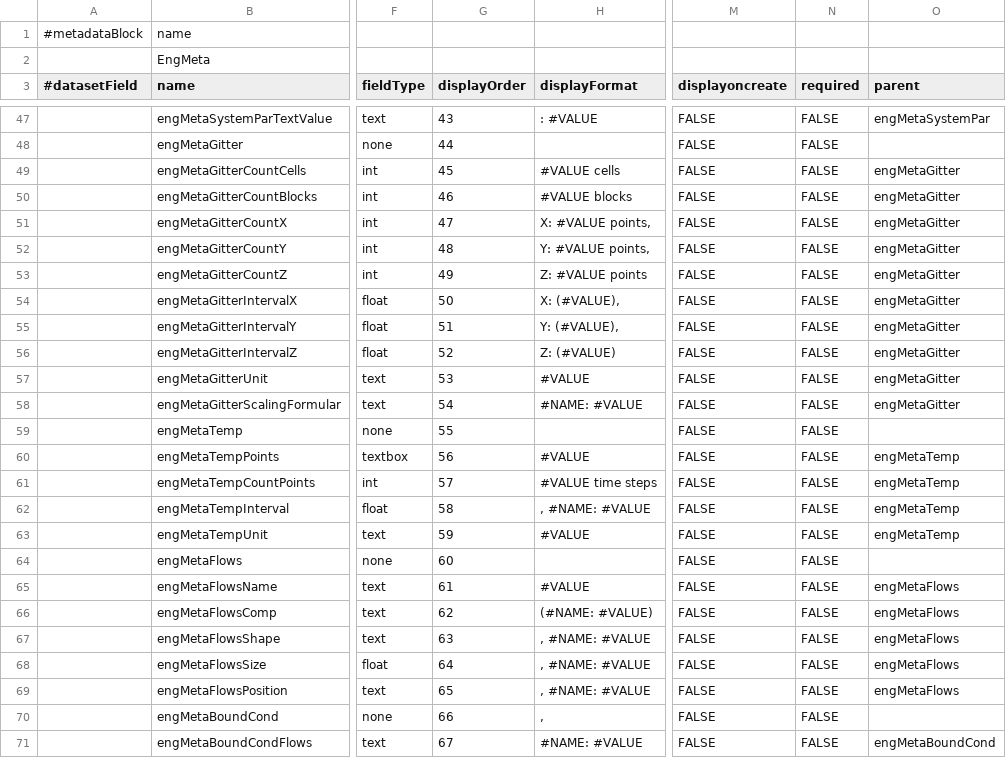
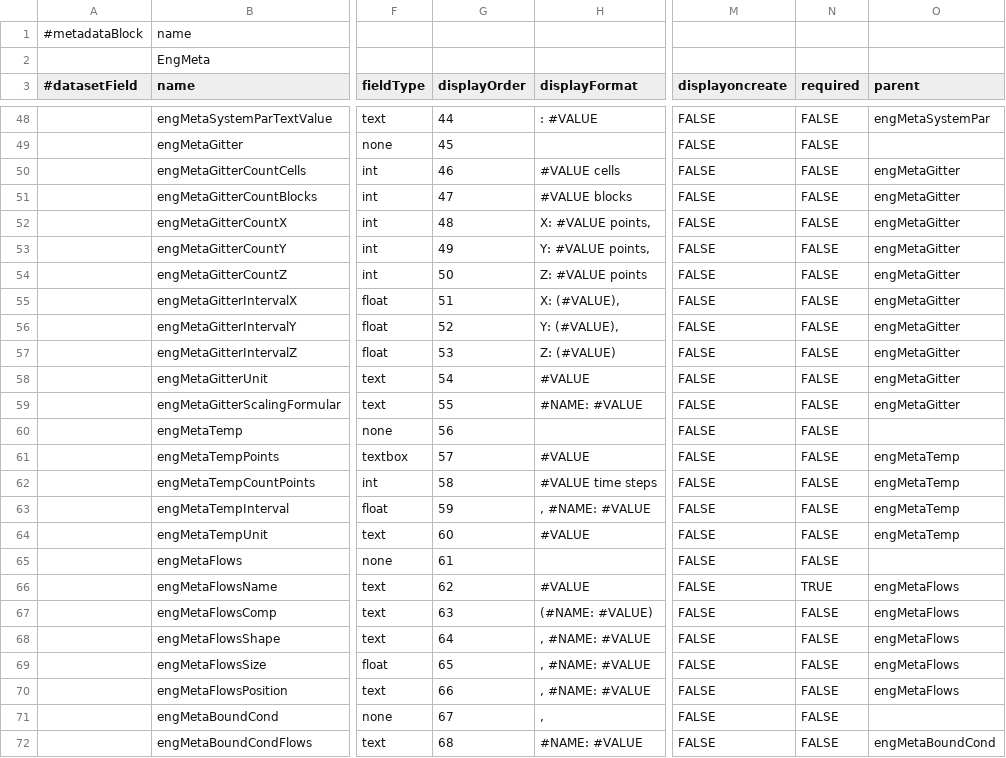
Before and after one commit to izus-fokus/darus-metadata-blocks, a TSV file: EngMetaDataverse.tsv, drawn as a sheet; only a part is shown, gaps mark what is left out; addresses are those after the commit; the diff covers the shown part only; the diff names each change by its address in the sheet, - before the commit and + after, or states it on an @@ line.

Commit message:
Added comp description and conditionally required fields

```diff
--- a/EngMetaDataverse.tsv
+++ b/EngMetaDataverse.tsv
-G48 (displayOrder): 43
+G48 (displayOrder): 44
-G49 (displayOrder): 44
+G49 (displayOrder): 45
-G50 (displayOrder): 45
+G50 (displayOrder): 46
-G51 (displayOrder): 46
+G51 (displayOrder): 47
-G52 (displayOrder): 47
+G52 (displayOrder): 48
-G53 (displayOrder): 48
+G53 (displayOrder): 49
-G54 (displayOrder): 49
+G54 (displayOrder): 50
-G55 (displayOrder): 50
+G55 (displayOrder): 51
-G56 (displayOrder): 51
+G56 (displayOrder): 52
-G57 (displayOrder): 52
+G57 (displayOrder): 53
-G58 (displayOrder): 53
+G58 (displayOrder): 54
-G59 (displayOrder): 54
+G59 (displayOrder): 55
-G60 (displayOrder): 55
+G60 (displayOrder): 56
-G61 (displayOrder): 56
+G61 (displayOrder): 57
-G62 (displayOrder): 57
+G62 (displayOrder): 58
-G63 (displayOrder): 58
+G63 (displayOrder): 59
-G64 (displayOrder): 59
+G64 (displayOrder): 60
-G65 (displayOrder): 60
+G65 (displayOrder): 61
-G66 (displayOrder): 61
+G66 (displayOrder): 62
-N66 (required): FALSE
+N66 (required): TRUE
-G67 (displayOrder): 62
+G67 (displayOrder): 63
-G68 (displayOrder): 63
+G68 (displayOrder): 64
-G69 (displayOrder): 64
+G69 (displayOrder): 65
-G70 (displayOrder): 65
+G70 (displayOrder): 66
-G71 (displayOrder): 66
+G71 (displayOrder): 67
-G72 (displayOrder): 67
+G72 (displayOrder): 68
```
Also changed, not shown: 1 added row and 33 edited cells elsewhere in this file.
